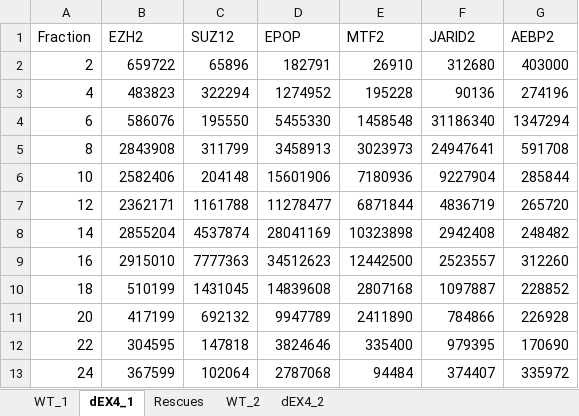
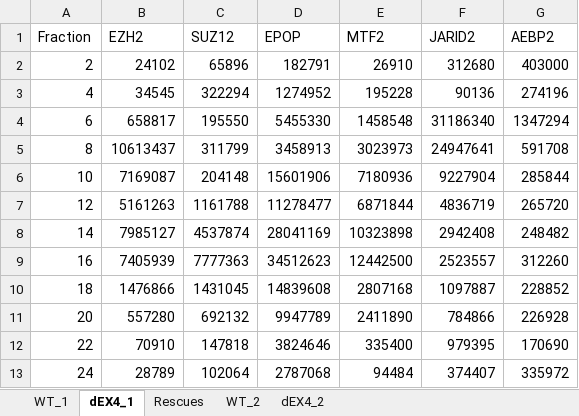
Before and after one commit to Ni-Ar/SUZ12_AS, an Excel workbook: _Code/Fig3/tables/Gradient_WB_quantifications.xlsx, sheet dEX4_1, drawn as a sheet; values as stored, in another font and other column widths than the file's, no borders; conditional formats not drawn; the diff names each change by its address in the sheet, - before the commit and + after, or states it on an @@ line.

```diff
--- a/_Code/Fig3/tables/Gradient_WB_quantifications.xlsx (sheet dEX4_1)
+++ b/_Code/Fig3/tables/Gradient_WB_quantifications.xlsx (sheet dEX4_1)
-B2 (EZH2): 659722
+B2 (EZH2): 24102
-B3 (EZH2): 483823
+B3 (EZH2): 34545
-B4 (EZH2): 586076
+B4 (EZH2): 658817
-B5 (EZH2): 2843908
+B5 (EZH2): 10613437
-B6 (EZH2): 2582406
+B6 (EZH2): 7169087
-B7 (EZH2): 2362171
+B7 (EZH2): 5161263
-B8 (EZH2): 2855204
+B8 (EZH2): 7985127
-B9 (EZH2): 2915010
+B9 (EZH2): 7405939
-B10 (EZH2): 510199
+B10 (EZH2): 1476866
-B11 (EZH2): 417199
+B11 (EZH2): 557280
-B12 (EZH2): 304595
+B12 (EZH2): 70910
-B13 (EZH2): 367599
+B13 (EZH2): 28789
```
Also changed, not shown: 12 other files.
